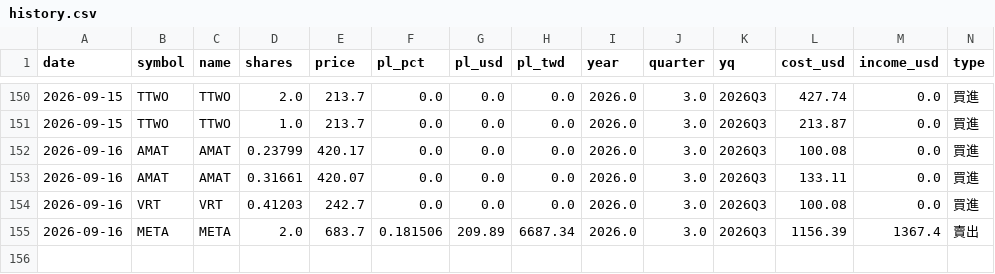
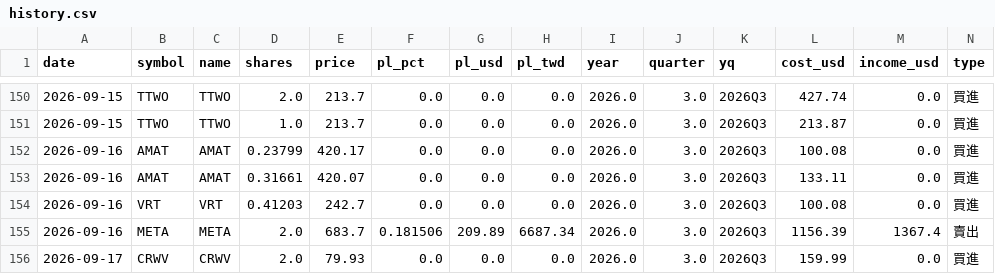
Before and after one commit to ymt1001816-cyber/my-stock-app, a CSV file: history.csv, drawn as a sheet; only a part is shown, gaps mark what is left out; rows hold the shown columns only; the diff names each change by its address in the sheet, - before the commit and + after, or states it on an @@ line.

Commit message:
新增交易紀錄 history.csv

```diff
--- a/history.csv
+++ b/history.csv
+row 156: 2026-09-17 | CRWV | CRWV | 2.0 | 79.93 | 0.0 | 0.0 | 0.0 | 2026.0 | 3.0 | 2026Q3 | 159.99 | 0.0 | 買進
```
